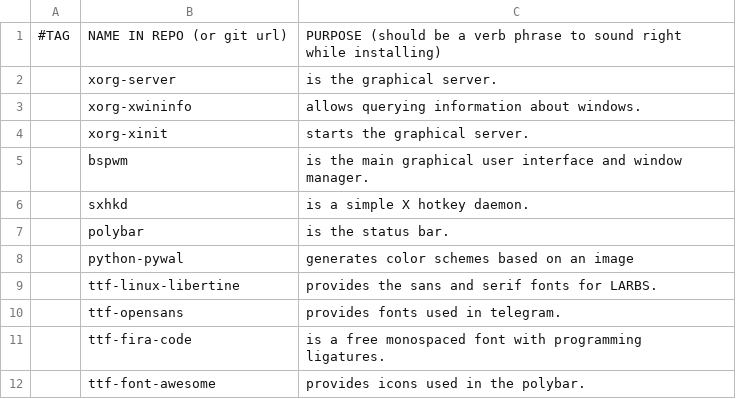
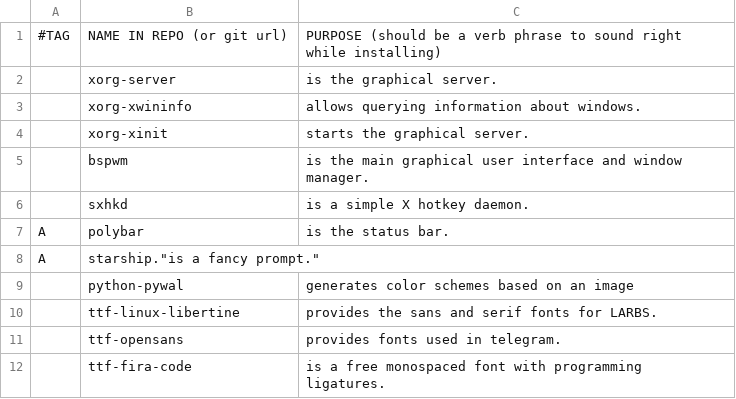
Before and after one commit to mysy00/LARBS, a CSV file: progs.csv, drawn as a sheet; only a part is shown; the shorter side is filled out with more unchanged rows.

Commit message:
Fix Polybar install, add Starship prompt

```diff
--- a/progs.csv
+++ b/progs.csv
@@ -6,3 +6,4 @@
 ,sxhkd,"is a simple X hotkey daemon."
-,polybar,"is the status bar."
+A,polybar,"is the status bar."
+A,starship."is a fancy prompt."
 ,python-pywal,"generates color schemes based on an image"
```
